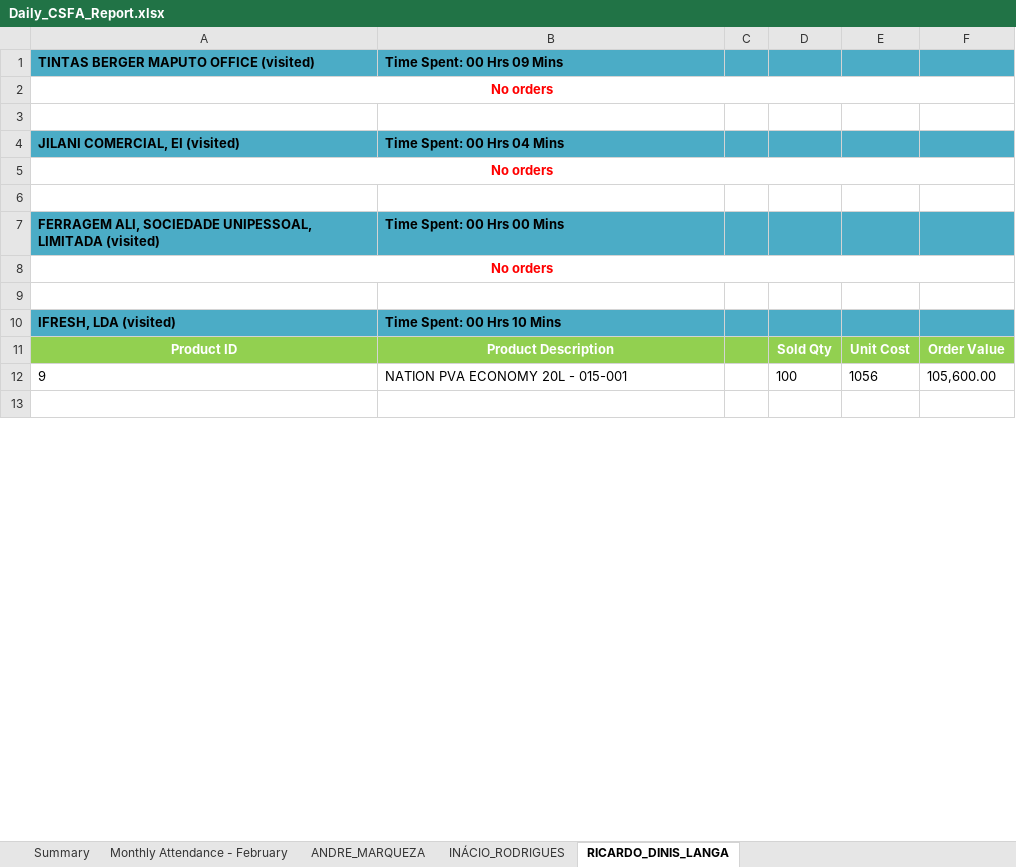
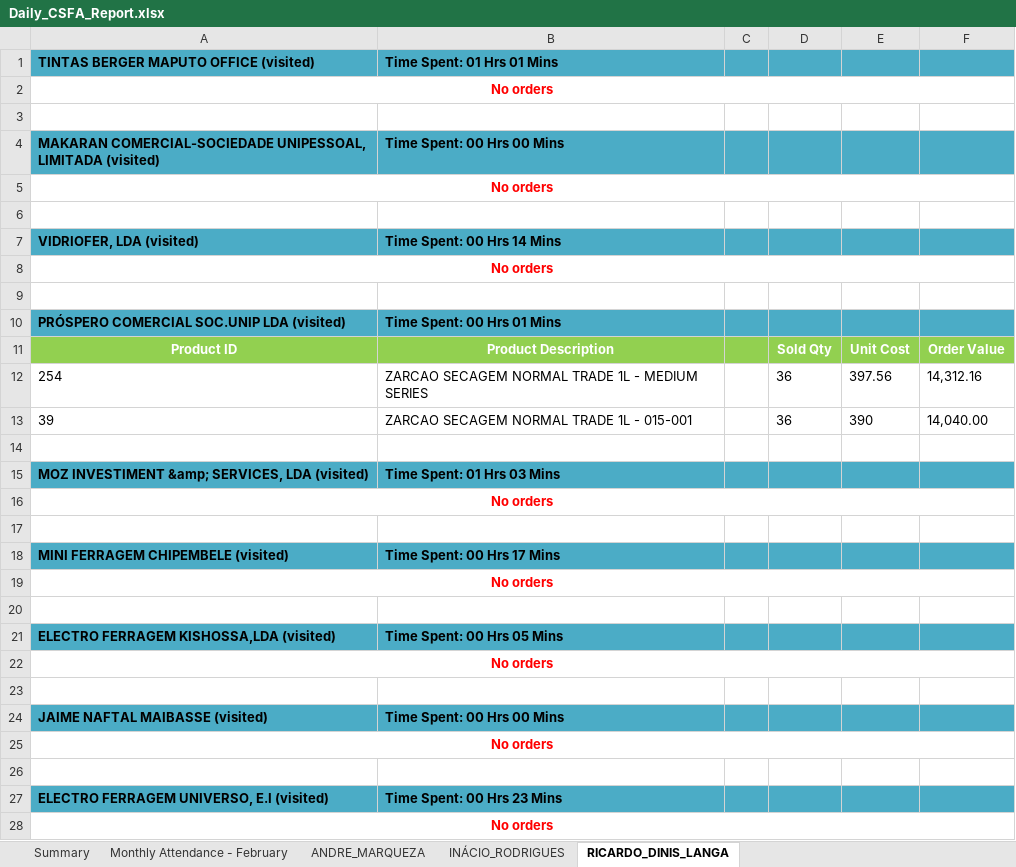
Before and after one commit to guruwalker/csfa-daily-report, an Excel workbook: Daily_CSFA_Report.xlsx, sheet RICARDO_DINIS_LANGA, drawn as a sheet; only a part is shown; the shorter side is filled out with more unchanged rows; values as stored, in another font and other column widths than the file's, no borders; removed rows and columns are numbered as before the commit, all else as after; the diff covers the shown part only; the diff names each change by its address in the sheet, - before the commit and + after, or states it on an @@ line.

```diff
--- a/Daily_CSFA_Report.xlsx (sheet RICARDO_DINIS_LANGA)
+++ b/Daily_CSFA_Report.xlsx (sheet RICARDO_DINIS_LANGA)
-B1: Time Spent: 00 Hrs 09 Mins
+B1: Time Spent: 01 Hrs 01 Mins
-row 4: JILANI COMERCIAL, EI (visited) | Time Spent: 00 Hrs 04 Mins
+row 4: MAKARAN COMERCIAL-SOCIEDADE UNIPESSOAL, LIMITADA (visited) | Time Spent: 00 Hrs 00 Mins
-row 7: FERRAGEM ALI, SOCIEDADE UNIPESSOAL, LIMITADA (visited) | Time Spent: 00 Hrs 00 Mins
+row 7: VIDRIOFER, LDA (visited) | Time Spent: 00 Hrs 14 Mins
-row 10: IFRESH, LDA (visited) | Time Spent: 00 Hrs 10 Mins
+row 10: PRÓSPERO COMERCIAL SOC.UNIP LDA (visited) | Time Spent: 00 Hrs 01 Mins
+row 12: 254 | ZARCAO SECAGEM NORMAL TRADE 1L - MEDIUM SERIES |  | 36 | 397.56 | 14,312.16
+row 13: 39 | ZARCAO SECAGEM NORMAL TRADE 1L - 015-001 |  | 36 | 390 | 14,040.00
+row 14: (empty)
+row 15: MOZ INVESTIMENT &amp; SERVICES, LDA (visited) | Time Spent: 01 Hrs 03 Mins
+row 16: No orders
+row 17: (empty)
+row 18: MINI FERRAGEM CHIPEMBELE (visited) | Time Spent: 00 Hrs 17 Mins
+row 19: No orders
+row 20: (empty)
+row 21: ELECTRO FERRAGEM KISHOSSA,LDA (visited) | Time Spent: 00 Hrs 05 Mins
+row 22: No orders
+row 23: (empty)
+row 24: JAIME NAFTAL MAIBASSE (visited) | Time Spent: 00 Hrs 00 Mins
+row 25: No orders
+row 26: (empty)
+row 27: ELECTRO FERRAGEM UNIVERSO, E.I (visited) | Time Spent: 00 Hrs 23 Mins
+row 28: No orders
```
Also changed, not shown: 15 added rows, 1 removed row, 1 edited cell, cell formats and merged cells elsewhere in this sheet, sheet ANDRE_MARQUEZA, sheet INÁCIO_RODRIGUES, sheet Summary, sheet Monthly Attendance - February, 4 other files.
